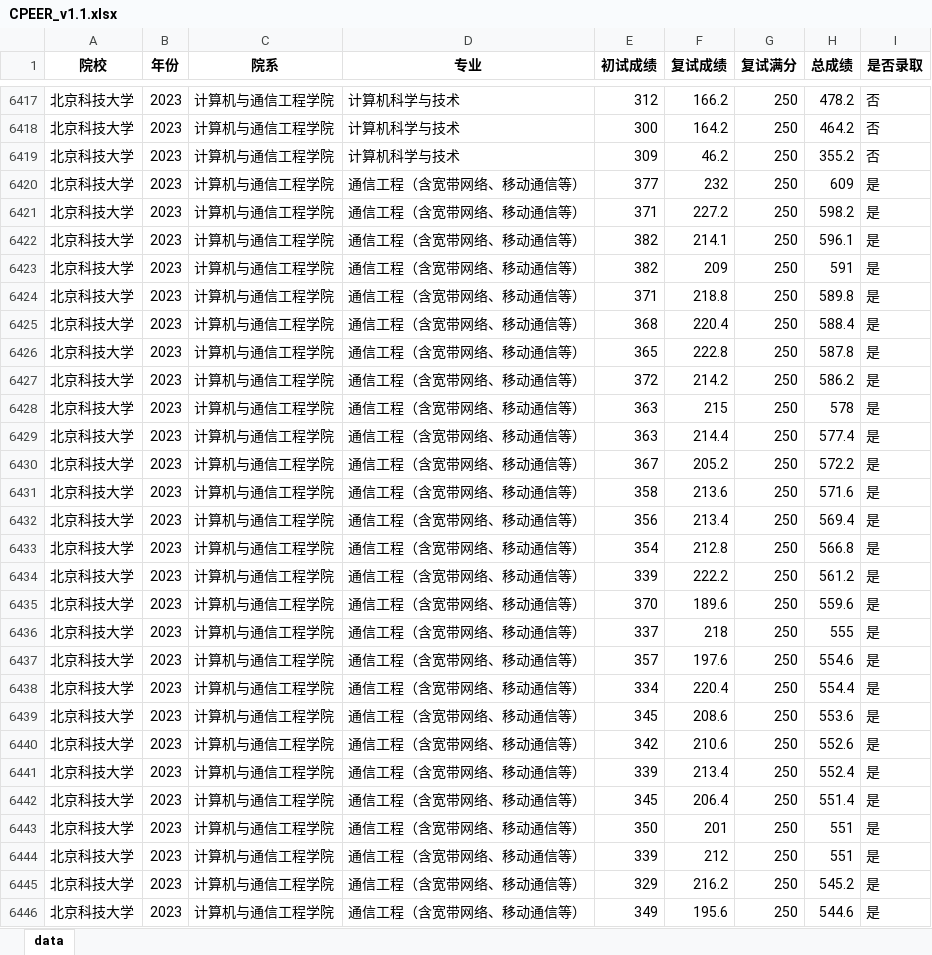
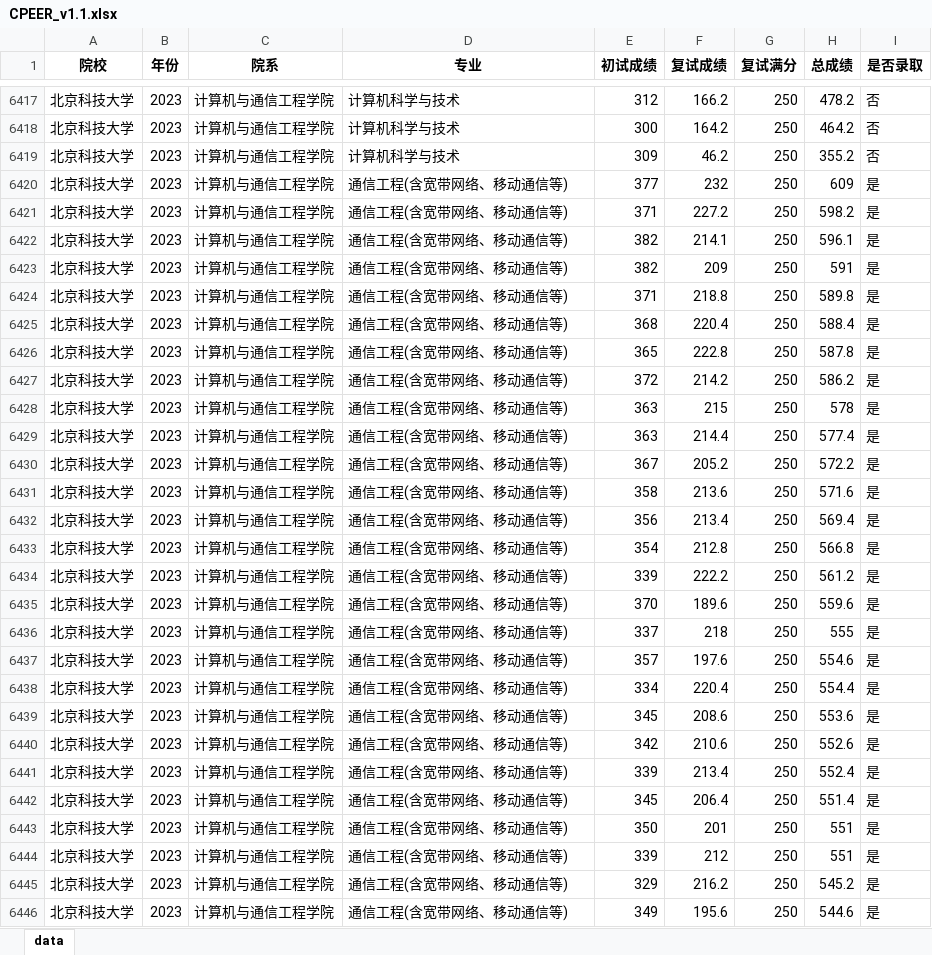
Before and after one commit to Younai2021/CPEER-Dataset, an Excel workbook: CPEER_v1.1.xlsx, sheet data, drawn as a sheet; only a part is shown, gaps mark what is left out; values as stored, in another font and other column widths than the file's, no borders; the diff covers the shown part only; the diff names each change by its address in the sheet, - before the commit and + after, or states it on an @@ line.

```diff
--- a/CPEER_v1.1.xlsx (sheet data)
+++ b/CPEER_v1.1.xlsx (sheet data)
-D6420:D6446 (专业): 通信工程（含宽带网络、移动通信等）
+D6420:D6446 (专业): 通信工程(含宽带网络、移动通信等)
```
Also changed, not shown: 367 edited cells elsewhere in this sheet, CPEER_v1.0.xlsx.
